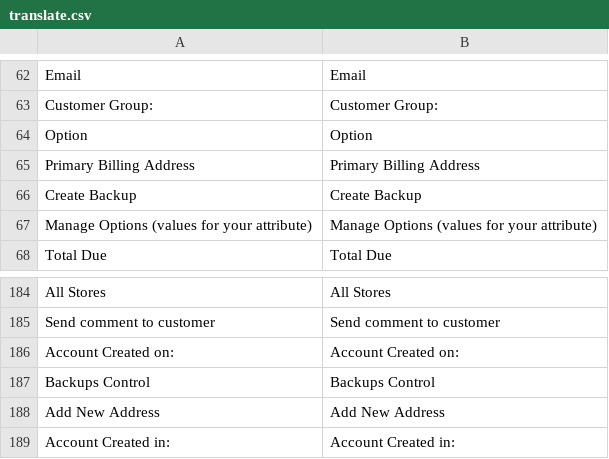
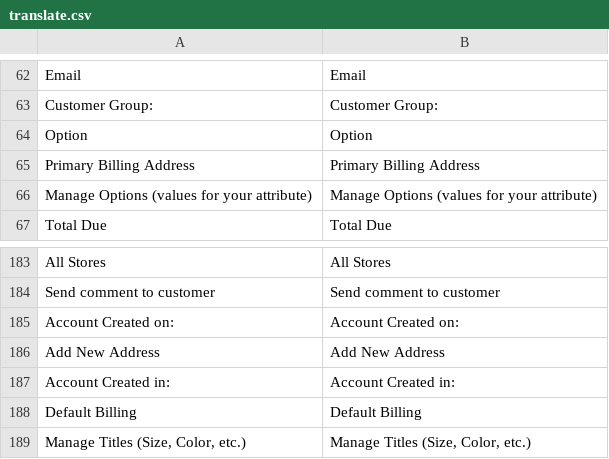
Before and after one commit to mautz-et-tong/magento-lts-core, a CSV file: app/design/adminhtml/default/default/locale/en_US/translate.csv, drawn as a sheet; only a part is shown, gaps mark what is left out; the shorter side is filled out with more unchanged rows.

```diff
--- a/app/design/adminhtml/default/default/locale/en_US/translate.csv
+++ b/app/design/adminhtml/default/default/locale/en_US/translate.csv
@@ -65,3 +65,2 @@
 "Primary Billing Address","Primary Billing Address"
-"Create Backup","Create Backup"
 "Manage Options (values for your attribute)","Manage Options (values for your attribute)"
@@ -186,3 +185,2 @@
 "Account Created on:","Account Created on:"
-"Backups Control","Backups Control"
 "Add New Address","Add New Address"
```
Also changed, not shown: app/locale/en_US/Mage_Adminhtml.csv, app/locale/en_US/Mage_Core.csv, 47 other files.
